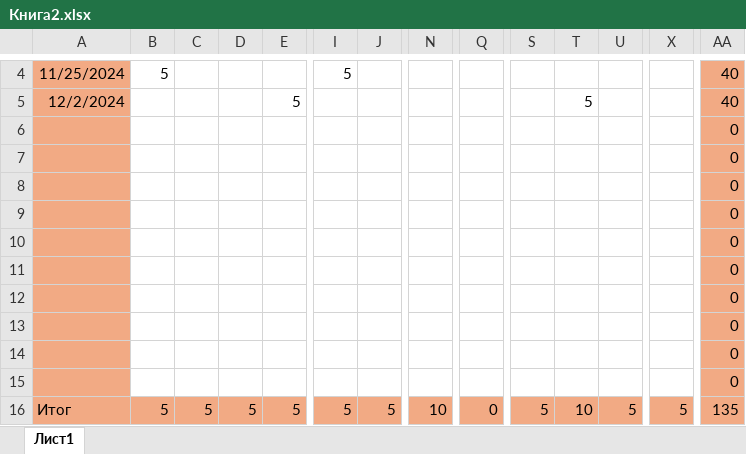
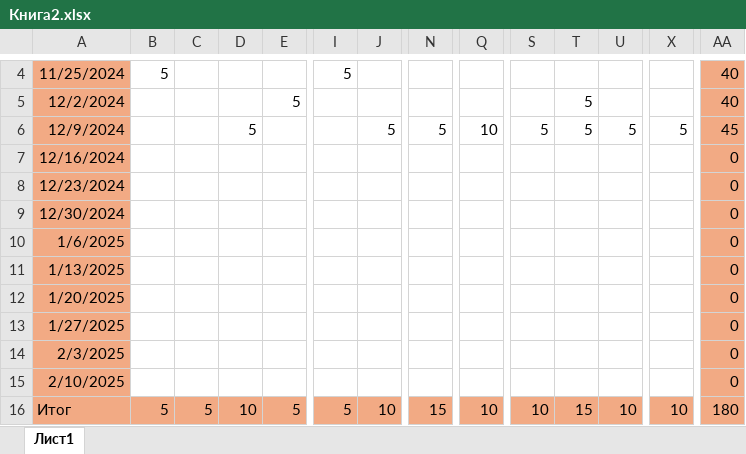
Before and after one commit to St-Ivanov/Informatica_EGE, an Excel workbook: Книга2.xlsx, sheet Лист1, drawn as a sheet; only a part is shown, gaps mark what is left out; values as stored, in another font and other column widths than the file's, no borders; conditional formats not drawn; removed rows and columns are numbered as before the commit, all else as after; rows hold the shown columns only; the diff names each change by its address in the sheet, - before the commit and + after, or states it on an @@ line.

```diff
--- a/Книга2.xlsx (sheet Лист1)
+++ b/Книга2.xlsx (sheet Лист1)
-row 6:  |  |  |  |  |  |  |  |  |  |  |  |  | 0
-row 7:  |  |  |  |  |  |  |  |  |  |  |  |  | 0
-row 8:  |  |  |  |  |  |  |  |  |  |  |  |  | 0
-row 9:  |  |  |  |  |  |  |  |  |  |  |  |  | 0
-row 10:  |  |  |  |  |  |  |  |  |  |  |  |  | 0
-row 11:  |  |  |  |  |  |  |  |  |  |  |  |  | 0
-row 12:  |  |  |  |  |  |  |  |  |  |  |  |  | 0
-row 13:  |  |  |  |  |  |  |  |  |  |  |  |  | 0
-row 14:  |  |  |  |  |  |  |  |  |  |  |  |  | 0
-row 15:  |  |  |  |  |  |  |  |  |  |  |  |  | 0
+row 6: 12/9/2024 |  |  | 5 |  |  | 5 | 5 | 10 | 5 | 5 | 5 | 5 | 45
+row 7: 12/16/2024 |  |  |  |  |  |  |  |  |  |  |  |  | 0
+row 8: 12/23/2024 |  |  |  |  |  |  |  |  |  |  |  |  | 0
+row 9: 12/30/2024 |  |  |  |  |  |  |  |  |  |  |  |  | 0
+row 10: 1/6/2025 |  |  |  |  |  |  |  |  |  |  |  |  | 0
+row 11: 1/13/2025 |  |  |  |  |  |  |  |  |  |  |  |  | 0
+row 12: 1/20/2025 |  |  |  |  |  |  |  |  |  |  |  |  | 0
+row 13: 1/27/2025 |  |  |  |  |  |  |  |  |  |  |  |  | 0
+row 14: 2/3/2025 |  |  |  |  |  |  |  |  |  |  |  |  | 0
+row 15: 2/10/2025 |  |  |  |  |  |  |  |  |  |  |  |  | 0
-D16: 5
+D16: 10
-J16: 5
+J16: 10
-N16: 10
+N16: 15
-Q16: 0
+Q16: 10
-S16: 5
+S16: 10
-T16: 10
+T16: 15
-U16: 5
+U16: 10
-X16: 5
+X16: 10
-AA16: 135
+AA16: 180
```
Also changed, not shown: 7 other files.
